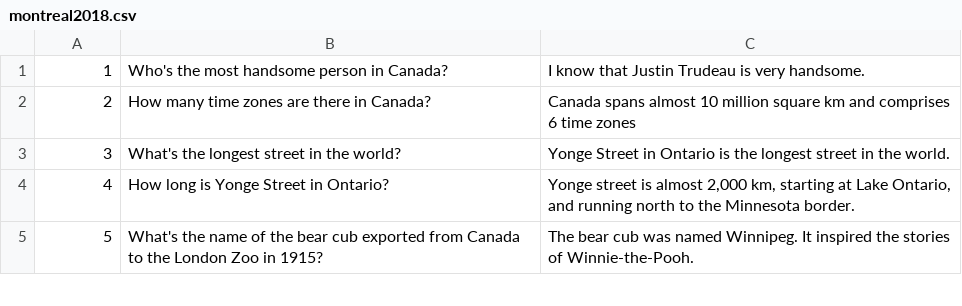
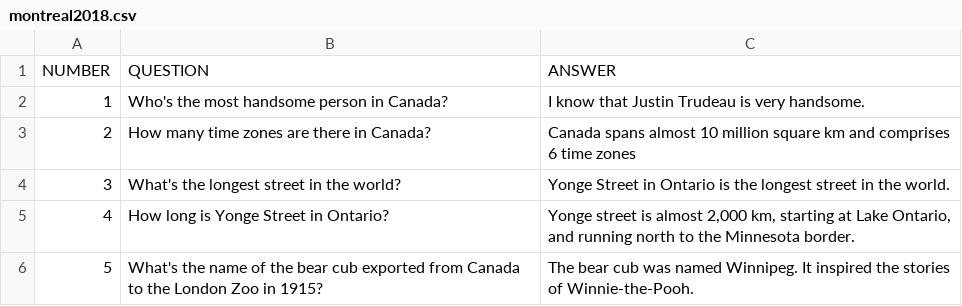
Before and after one commit to pmec-home/rasa_nlu_dev, a CSV file: resources/references/old_robocups/questions/montreal2018.csv, drawn as a sheet; only a part is shown.

Commit message:
Add Question intent Question Action use a .csv to compare and awser the question

```diff
--- a/resources/references/old_robocups/questions/montreal2018.csv
+++ b/resources/references/old_robocups/questions/montreal2018.csv
@@ -1 +1,2 @@
+NUMBER,QUESTION,ANSWER
 1,Who's the most handsome person in Canada?,I know that Justin Trudeau is very handsome.
```
Also changed, not shown: 12 other files.
